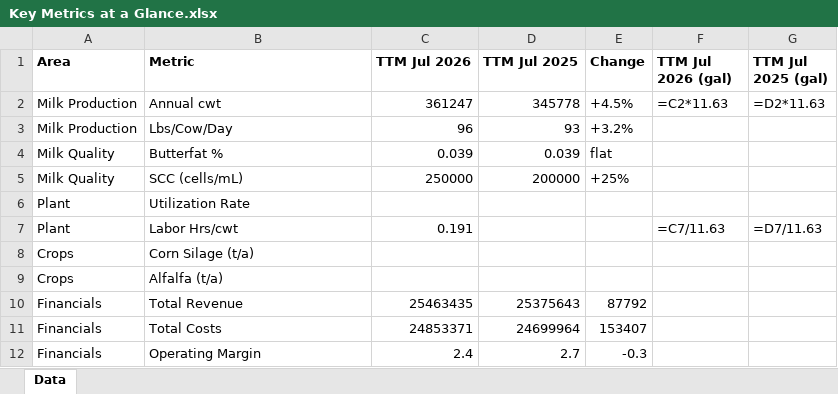
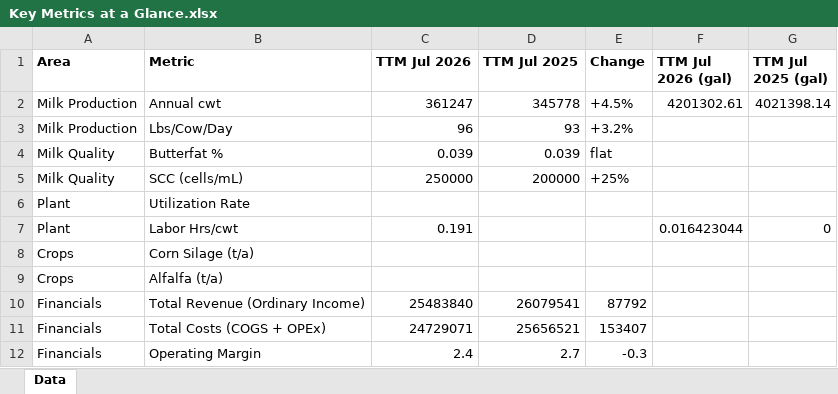
Before and after one commit to oliviaarkema/CD_StrategicPlanning, an Excel workbook: data/Key Metrics at a Glance.xlsx, sheet Data, drawn as a sheet; values as stored, in another font and other column widths than the file's, no borders; formulas without a stored value are shown as written; removed rows and columns are numbered as before the commit, all else as after; the diff names each change by its address in the sheet, - before the commit and + after, or states it on an @@ line.

```diff
--- a/data/Key Metrics at a Glance.xlsx (sheet Data)
+++ b/data/Key Metrics at a Glance.xlsx (sheet Data)
-F2 (TTM Jul 2026 (gal)): =C2*11.63
+F2 (TTM Jul 2026 (gal)): 4201302.61
-G2 (TTM Jul 2025 (gal)): =D2*11.63
+G2 (TTM Jul 2025 (gal)): 4021398.14
-F7 (TTM Jul 2026 (gal)): =C7/11.63
+F7 (TTM Jul 2026 (gal)): 0.016423044
-G7 (TTM Jul 2025 (gal)): =D7/11.63
+G7 (TTM Jul 2025 (gal)): 0
-row 10: Financials | Total Revenue | 25463435 | 25375643 | 87792
-row 11: Financials | Total Costs | 24853371 | 24699964 | 153407
+row 10: Financials | Total Revenue (Ordinary Income) | 25483840 | 26079541 | 87792
+row 11: Financials | Total Costs (COGS + OPEx) | 24729071 | 25656521 | 153407
```
Also changed, not shown: data/Monthly Revenue vs. Operating Costs.xlsx, 2 other files.
